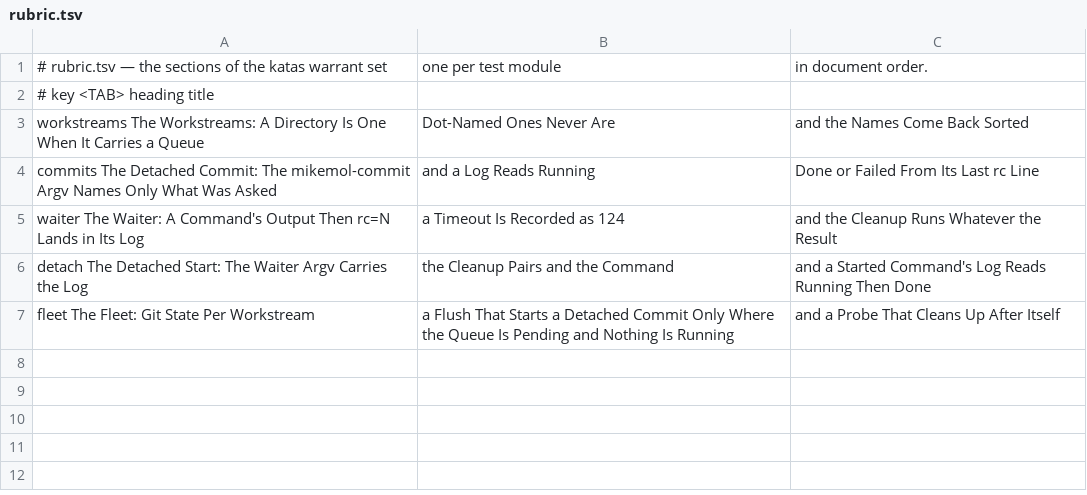
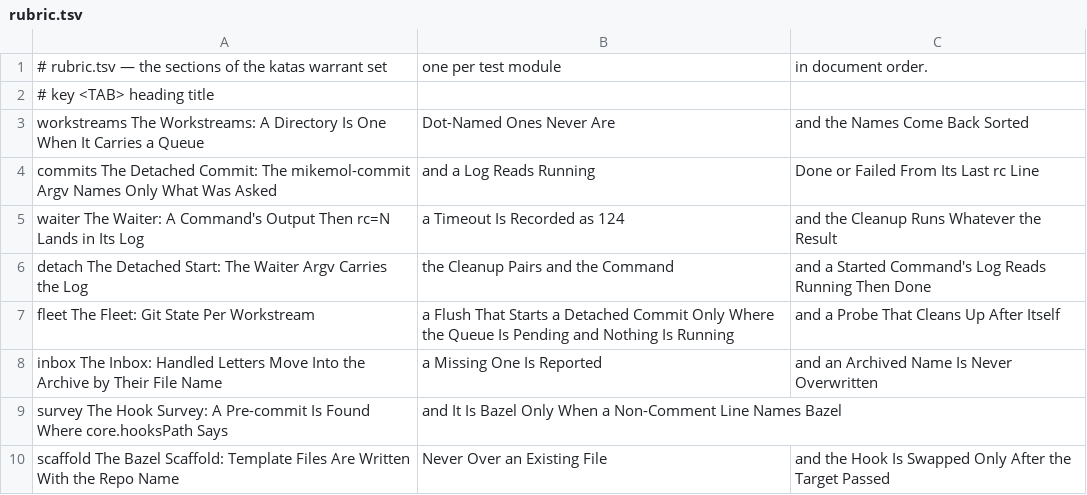
Before and after one commit to mikemol/mtools, a TSV file: katas/rubric.tsv, drawn as a sheet.

```diff
--- a/katas/rubric.tsv
+++ b/katas/rubric.tsv
@@ -7 +7,4 @@ detach	The Detached Start: The Waiter Argv Carries the Log, the Cleanup Pairs an
 fleet	The Fleet: Git State Per Workstream, a Flush That Starts a Detached Commit Only Where the Queue Is Pending and Nothing Is Running, and a Probe That Cleans Up After Itself
+inbox	The Inbox: Handled Letters Move Into the Archive by Their File Name, a Missing One Is Reported, and an Archived Name Is Never Overwritten
+survey	The Hook Survey: A Pre-commit Is Found Where core.hooksPath Says, and It Is Bazel Only When a Non-Comment Line Names Bazel
+scaffold	The Bazel Scaffold: Template Files Are Written With the Repo Name, Never Over an Existing File, and the Hook Is Swapped Only After the Target Passed
```
Also changed, not shown: 14 other files.
